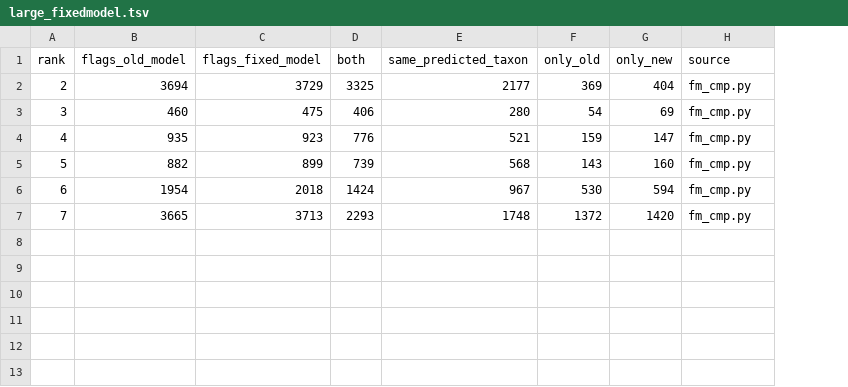
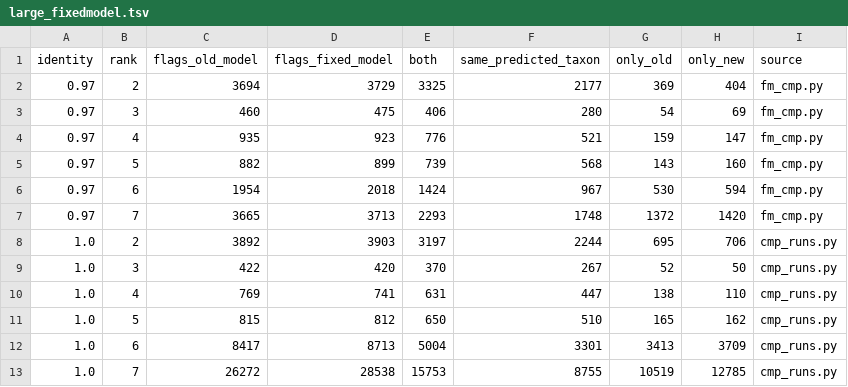
Before and after one commit to erikrikarddaniel/taxmarker-mislabel-test, a TSV file: data/large_fixedmodel.tsv, drawn as a sheet; the diff names each change by its address in the sheet, - before the commit and + after, or states it on an @@ line.

```diff
--- a/data/large_fixedmodel.tsv
+++ b/data/large_fixedmodel.tsv
+column A (identity), rows 2-7: all 0.97
+row 8: 1.0 | 2 | 3892 | 3903 | 3197 | 2244 | 695 | 706 | cmp_runs.py
+row 9: 1.0 | 3 | 422 | 420 | 370 | 267 | 52 | 50 | cmp_runs.py
+row 10: 1.0 | 4 | 769 | 741 | 631 | 447 | 138 | 110 | cmp_runs.py
+row 11: 1.0 | 5 | 815 | 812 | 650 | 510 | 165 | 162 | cmp_runs.py
+row 12: 1.0 | 6 | 8417 | 8713 | 5004 | 3301 | 3413 | 3709 | cmp_runs.py
+row 13: 1.0 | 7 | 26272 | 28538 | 15753 | 8755 | 10519 | 12785 | cmp_runs.py
```
Also changed, not shown: data/large_clustering_recall.tsv, data/large_clustering_runs.tsv, 12 other files.
